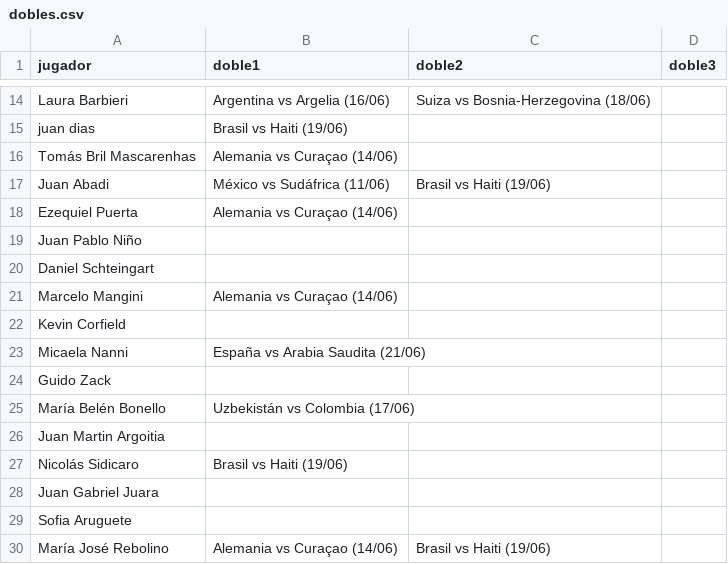
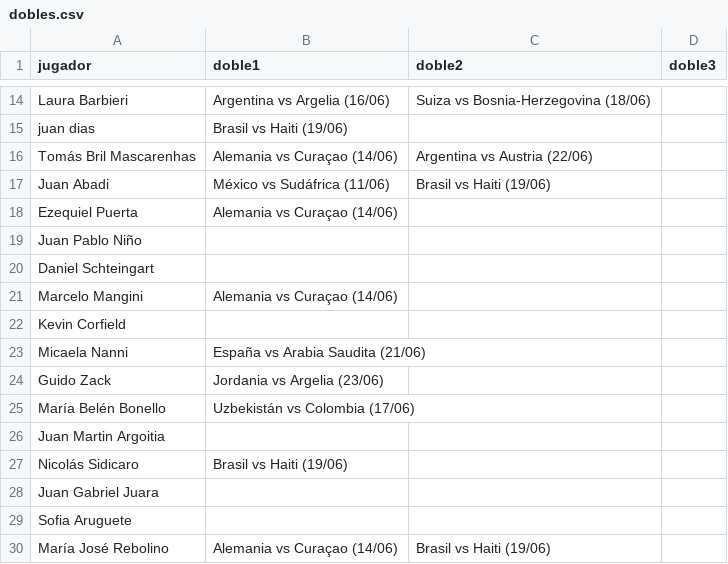
Before and after one commit to EzequielPuerta/prode-2026-stats, a CSV file: src/lib/data/dobles.csv, drawn as a sheet; only a part is shown, gaps mark what is left out.

Commit message:
:sparkles: Doubles file updated

```diff
--- a/src/lib/data/dobles.csv
+++ b/src/lib/data/dobles.csv
@@ -15,3 +15,3 @@ Laura Barbieri,Argentina vs Argelia (16/06),Suiza vs Bosnia-Herzegovina (18/06),
 juan dias,Brasil vs Haiti (19/06),,
-Tomás Bril Mascarenhas,Alemania vs Curaçao (14/06),,
+Tomás Bril Mascarenhas,Alemania vs Curaçao (14/06),Argentina vs Austria (22/06),
 Juan Abadi,México vs Sudáfrica (11/06),Brasil vs Haiti (19/06),
@@ -23,3 +23,3 @@ Kevin Corfield,,,
 Micaela Nanni,España vs Arabia Saudita (21/06),,
-Guido Zack,,,
+Guido Zack,Jordania vs Argelia (23/06),,
 María Belén Bonello,Uzbekistán vs Colombia (17/06),,
```
